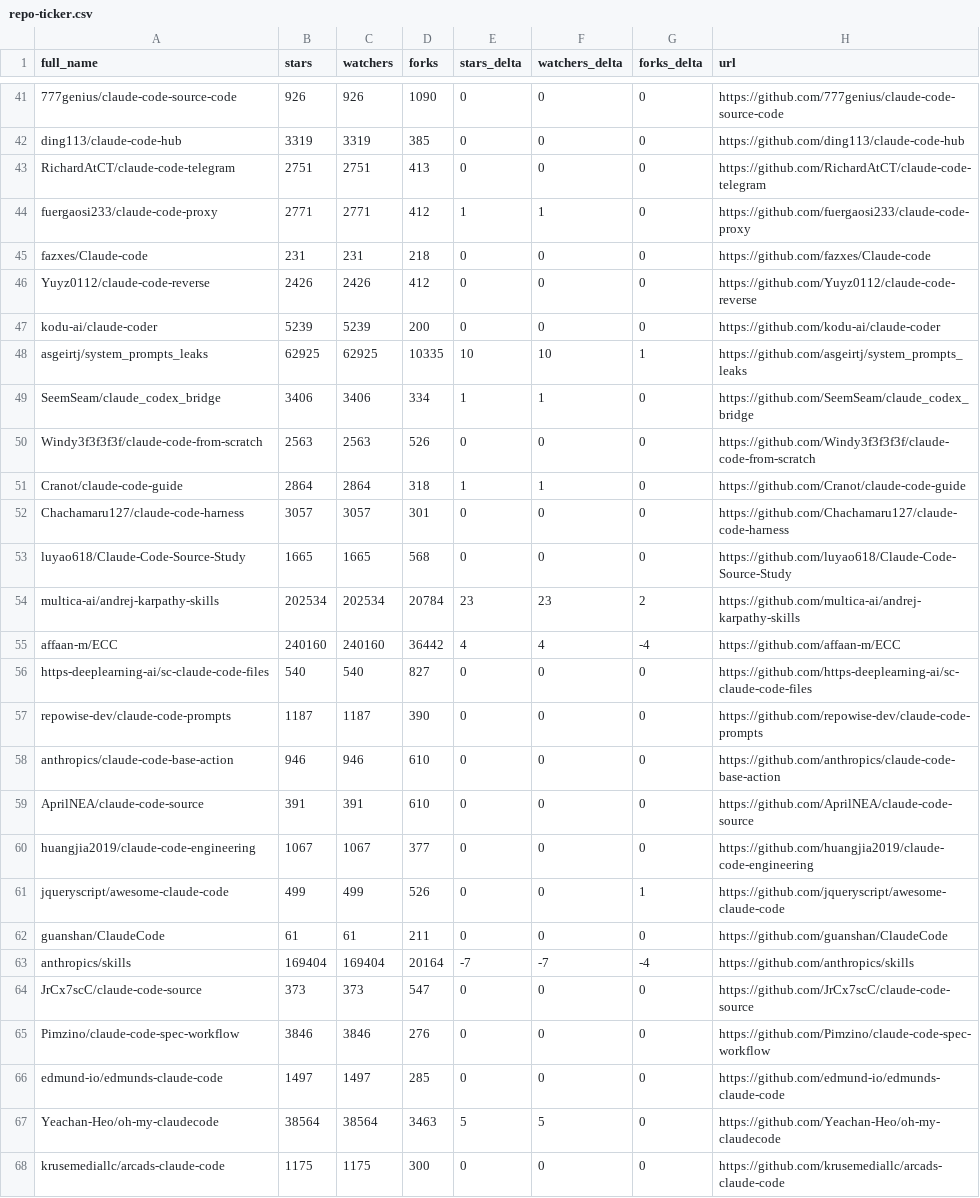
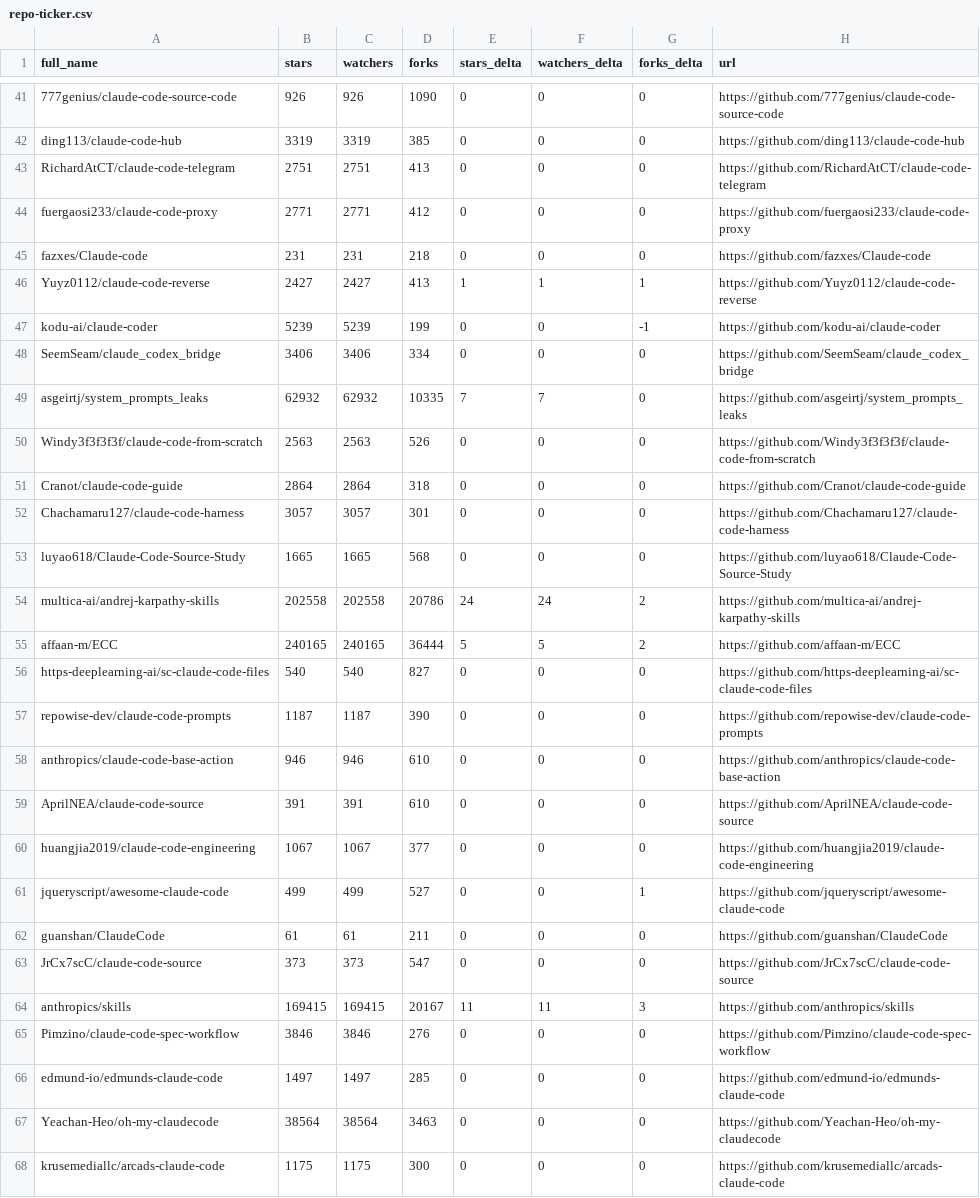
Before and after one commit to HaroldHuanrongLIU/awesome-claude-code, a CSV file: data/repo-ticker.csv, drawn as a sheet; only a part is shown, gaps mark what is left out; the diff covers the shown part only.

```diff
--- a/data/repo-ticker.csv
+++ b/data/repo-ticker.csv
@@ -43,14 +43,14 @@ ding113/claude-code-hub,3319,3319,385,0,0,0,https://github.com/ding113/claude-co
 RichardAtCT/claude-code-telegram,2751,2751,413,0,0,0,https://github.com/RichardAtCT/claude-code-telegram
-fuergaosi233/claude-code-proxy,2771,2771,412,1,1,0,https://github.com/fuergaosi233/claude-code-proxy
+fuergaosi233/claude-code-proxy,2771,2771,412,0,0,0,https://github.com/fuergaosi233/claude-code-proxy
 fazxes/Claude-code,231,231,218,0,0,0,https://github.com/fazxes/Claude-code
-Yuyz0112/claude-code-reverse,2426,2426,412,0,0,0,https://github.com/Yuyz0112/claude-code-reverse
-kodu-ai/claude-coder,5239,5239,200,0,0,0,https://github.com/kodu-ai/claude-coder
-asgeirtj/system_prompts_leaks,62925,62925,10335,10,10,1,https://github.com/asgeirtj/system_prompts_leaks
-SeemSeam/claude_codex_bridge,3406,3406,334,1,1,0,https://github.com/SeemSeam/claude_codex_bridge
+Yuyz0112/claude-code-reverse,2427,2427,413,1,1,1,https://github.com/Yuyz0112/claude-code-reverse
+kodu-ai/claude-coder,5239,5239,199,0,0,-1,https://github.com/kodu-ai/claude-coder
+SeemSeam/claude_codex_bridge,3406,3406,334,0,0,0,https://github.com/SeemSeam/claude_codex_bridge
+asgeirtj/system_prompts_leaks,62932,62932,10335,7,7,0,https://github.com/asgeirtj/system_prompts_leaks
 Windy3f3f3f3f/claude-code-from-scratch,2563,2563,526,0,0,0,https://github.com/Windy3f3f3f3f/claude-code-from-scratch
-Cranot/claude-code-guide,2864,2864,318,1,1,0,https://github.com/Cranot/claude-code-guide
+Cranot/claude-code-guide,2864,2864,318,0,0,0,https://github.com/Cranot/claude-code-guide
 Chachamaru127/claude-code-harness,3057,3057,301,0,0,0,https://github.com/Chachamaru127/claude-code-harness
 luyao618/Claude-Code-Source-Study,1665,1665,568,0,0,0,https://github.com/luyao618/Claude-Code-Source-Study
-multica-ai/andrej-karpathy-skills,202534,202534,20784,23,23,2,https://github.com/multica-ai/andrej-karpathy-skills
-affaan-m/ECC,240160,240160,36442,4,4,-4,https://github.com/affaan-m/ECC
+multica-ai/andrej-karpathy-skills,202558,202558,20786,24,24,2,https://github.com/multica-ai/andrej-karpathy-skills
+affaan-m/ECC,240165,240165,36444,5,5,2,https://github.com/affaan-m/ECC
 https-deeplearning-ai/sc-claude-code-files,540,540,827,0,0,0,https://github.com/https-deeplearning-ai/sc-claude-code-files
@@ -60,9 +60,9 @@ AprilNEA/claude-code-source,391,391,610,0,0,0,https://github.com/AprilNEA/claude
 huangjia2019/claude-code-engineering,1067,1067,377,0,0,0,https://github.com/huangjia2019/claude-code-engineering
-jqueryscript/awesome-claude-code,499,499,526,0,0,1,https://github.com/jqueryscript/awesome-claude-code
+jqueryscript/awesome-claude-code,499,499,527,0,0,1,https://github.com/jqueryscript/awesome-claude-code
 guanshan/ClaudeCode,61,61,211,0,0,0,https://github.com/guanshan/ClaudeCode
-anthropics/skills,169404,169404,20164,-7,-7,-4,https://github.com/anthropics/skills
 JrCx7scC/claude-code-source,373,373,547,0,0,0,https://github.com/JrCx7scC/claude-code-source
+anthropics/skills,169415,169415,20167,11,11,3,https://github.com/anthropics/skills
 Pimzino/claude-code-spec-workflow,3846,3846,276,0,0,0,https://github.com/Pimzino/claude-code-spec-workflow
 edmund-io/edmunds-claude-code,1497,1497,285,0,0,0,https://github.com/edmund-io/edmunds-claude-code
-Yeachan-Heo/oh-my-claudecode,38564,38564,3463,5,5,0,https://github.com/Yeachan-Heo/oh-my-claudecode
+Yeachan-Heo/oh-my-claudecode,38564,38564,3463,0,0,0,https://github.com/Yeachan-Heo/oh-my-claudecode
 krusemediallc/arcads-claude-code,1175,1175,300,0,0,0,https://github.com/krusemediallc/arcads-claude-code
```
Also changed, not shown: 1 moved row and 84 edited cells elsewhere in this file, 2 other files.
